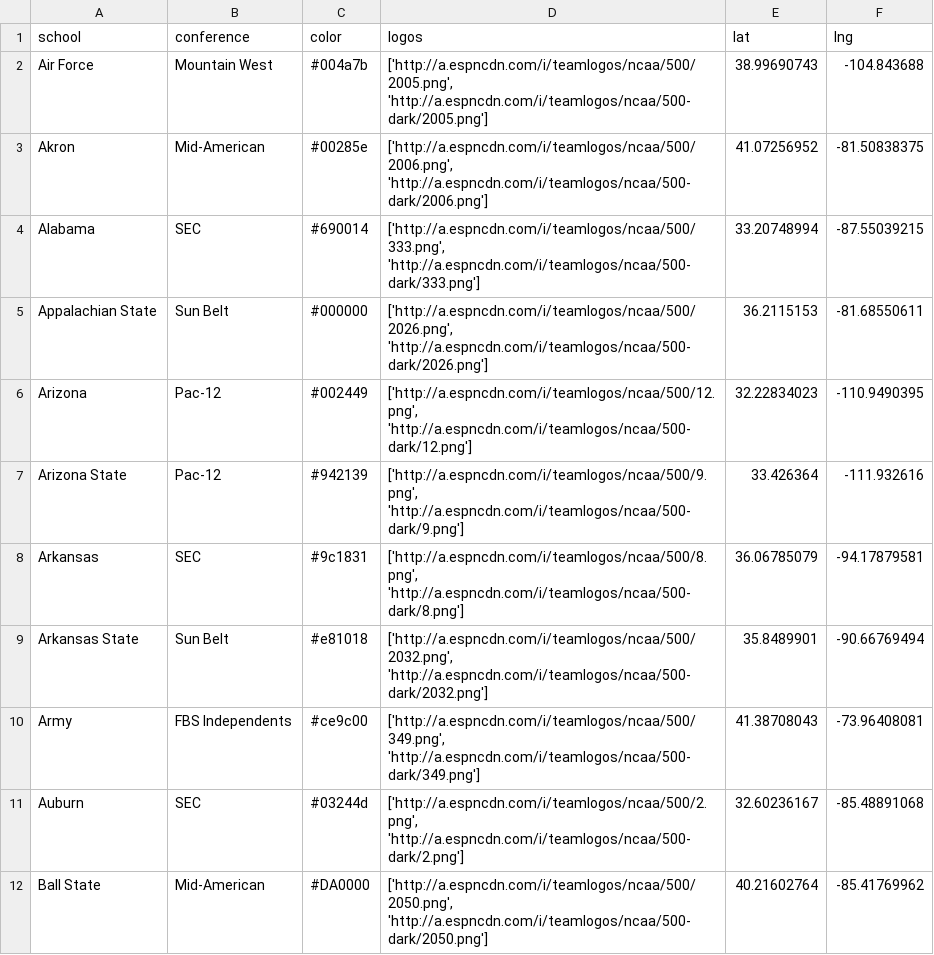
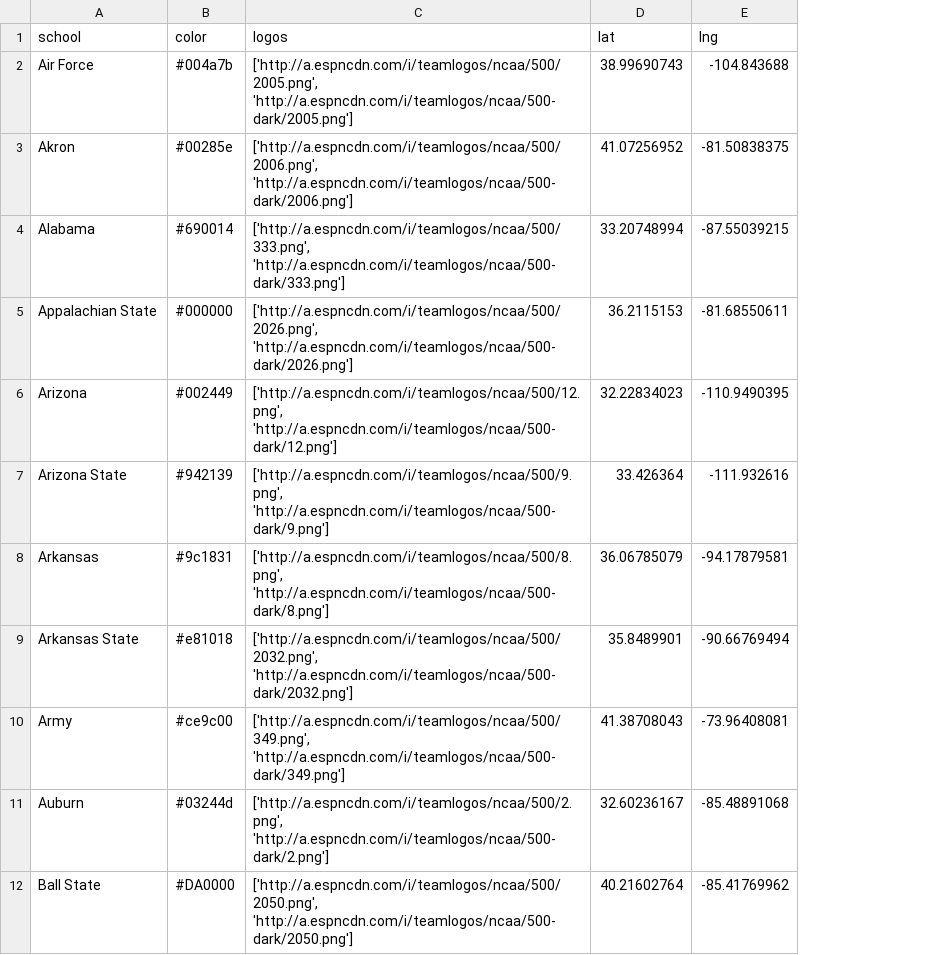
Before and after one commit to BenDavis71/ImGonnaCroot500Miles, a CSV file: teams-lat-long.csv, drawn as a sheet; only a part is shown; the diff names each change by its address in the sheet, - before the commit and + after, or states it on an @@ line.

Commit message:
Add files via upload

```diff
--- a/teams-lat-long.csv
+++ b/teams-lat-long.csv
-column B (conference), rows 2-12: Mountain West | Mid-American | SEC | Sun Belt | Pac-12 | Pac-12 | SEC | Sun Belt | FBS Independents | SEC | Mid-American
```
